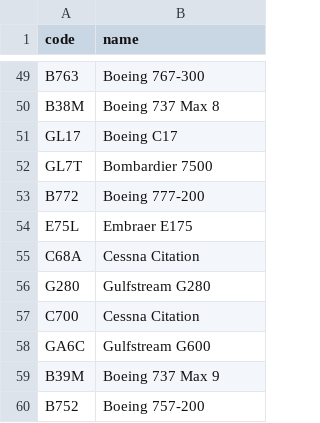
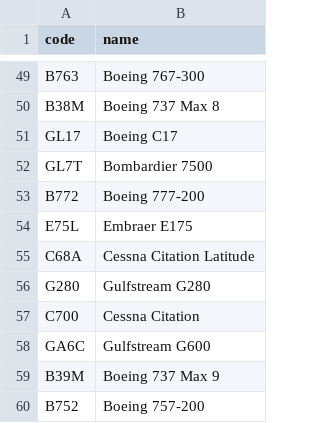
Before and after one commit to kds54/MMM-Planefinder, a CSV file: aircraft.csv, drawn as a sheet; only a part is shown, gaps mark what is left out.

Commit message:
Update aircraft.csv

```diff
--- a/aircraft.csv
+++ b/aircraft.csv
@@ -54,3 +54,3 @@ B772,Boeing 777-200
 E75L,Embraer E175
-C68A,Cessna Citation
+C68A,Cessna Citation Latitude
 G280,Gulfstream G280
```
